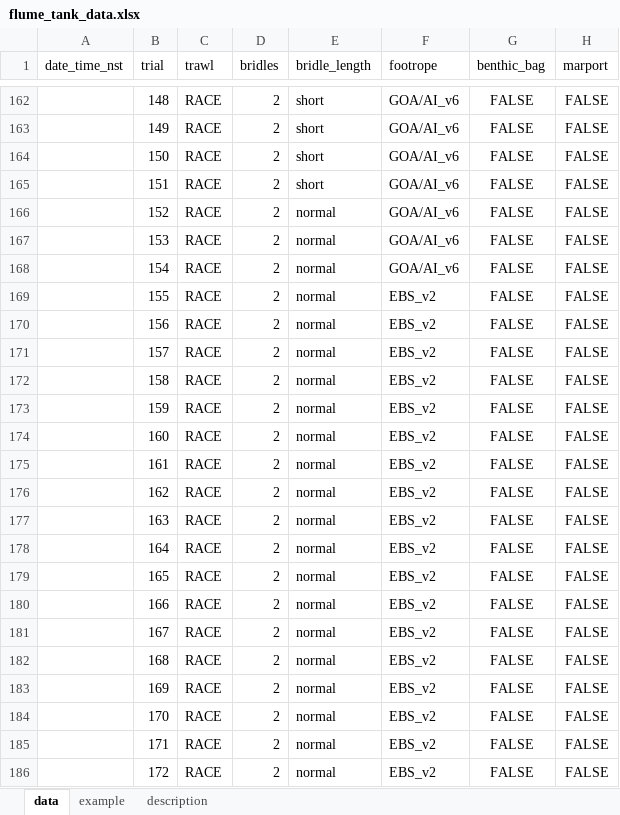
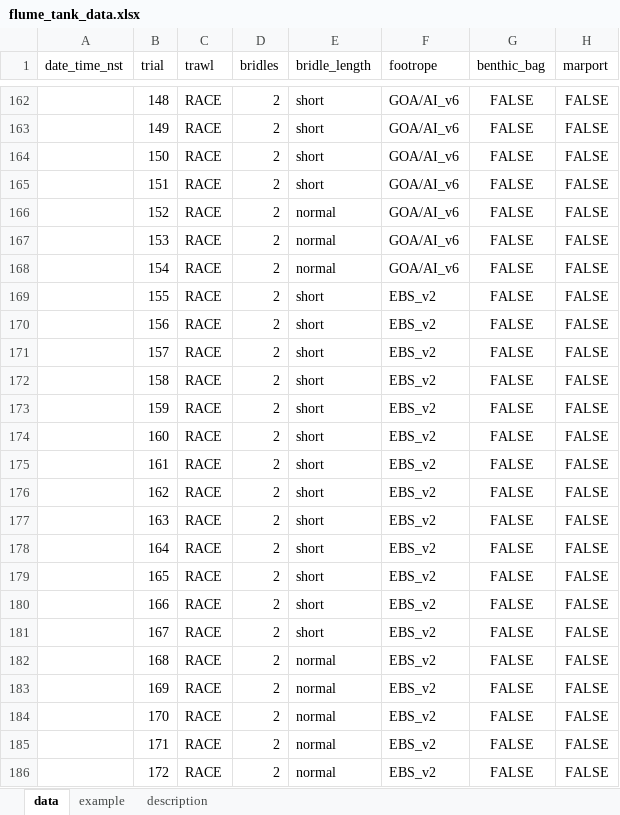
Before and after one commit to afsc-gap-products/trawlmetrics, an Excel workbook: analysis/flume_tank/data/flume_tank_data.xlsx, sheet data, drawn as a sheet; only a part is shown, gaps mark what is left out; values as stored, in another font and other column widths than the file's, no borders; charts and pictures and table styles not drawn; the diff names each change by its address in the sheet, - before the commit and + after, or states it on an @@ line.

```diff
--- a/analysis/flume_tank/data/flume_tank_data.xlsx (sheet data)
+++ b/analysis/flume_tank/data/flume_tank_data.xlsx (sheet data)
-E169:E181 (bridle_length): normal
+E169:E181 (bridle_length): short
```
Also changed, not shown: 4 other files.
